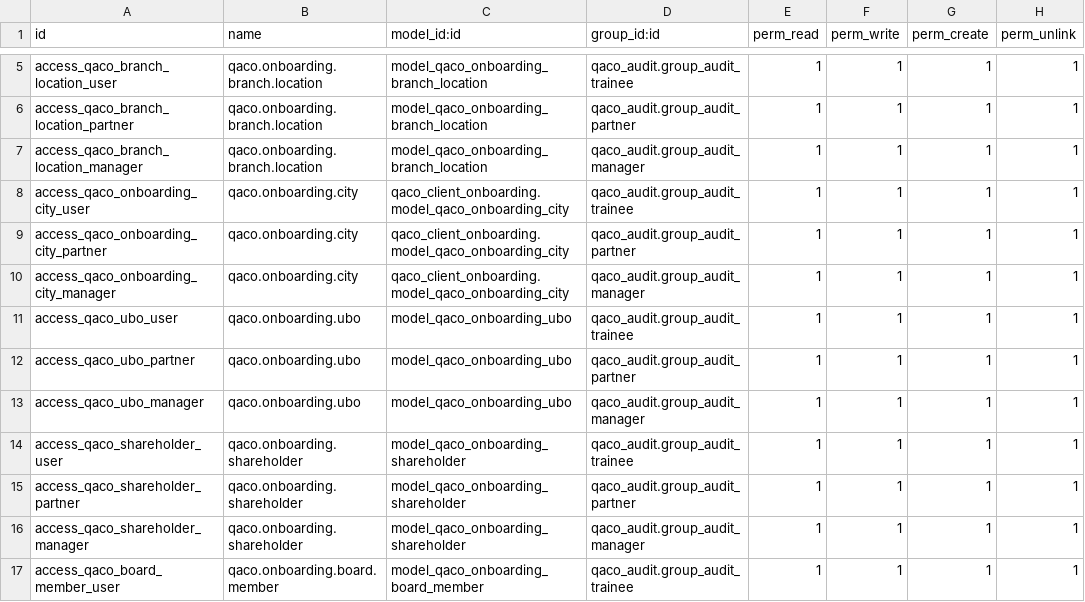
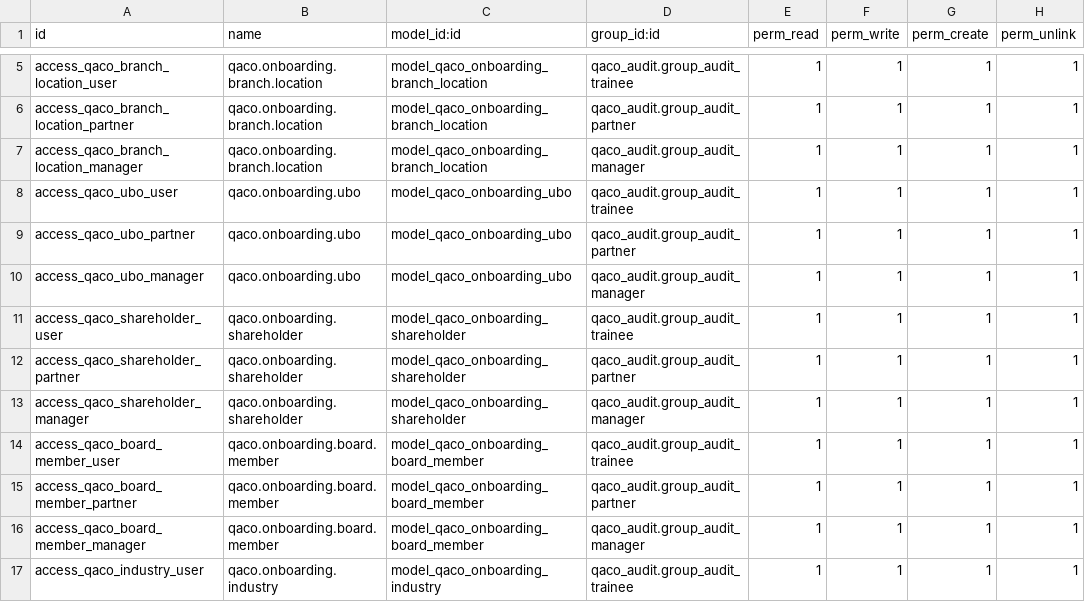
Before and after one commit to mbq11190/alamaudit, a CSV file: qaco_client_onboarding/security/ir.model.access.csv, drawn as a sheet; only a part is shown, gaps mark what is left out; the shorter side is filled out with more unchanged rows; the diff names each change by its address in the sheet, - before the commit and + after, or states it on an @@ line.

```diff
--- a/qaco_client_onboarding/security/ir.model.access.csv
+++ b/qaco_client_onboarding/security/ir.model.access.csv
-row 8: access_qaco_onboarding_city_user | qaco.onboarding.city | qaco_client_onboarding.model_qaco_onboarding_city | qaco_audit.group_audit_trainee | 1 | 1 | 1 | 1
-row 9: access_qaco_onboarding_city_partner | qaco.onboarding.city | qaco_client_onboarding.model_qaco_onboarding_city | qaco_audit.group_audit_partner | 1 | 1 | 1 | 1
-row 10: access_qaco_onboarding_city_manager | qaco.onboarding.city | qaco_client_onboarding.model_qaco_onboarding_city | qaco_audit.group_audit_manager | 1 | 1 | 1 | 1
```
Also changed, not shown: 1 other file.
